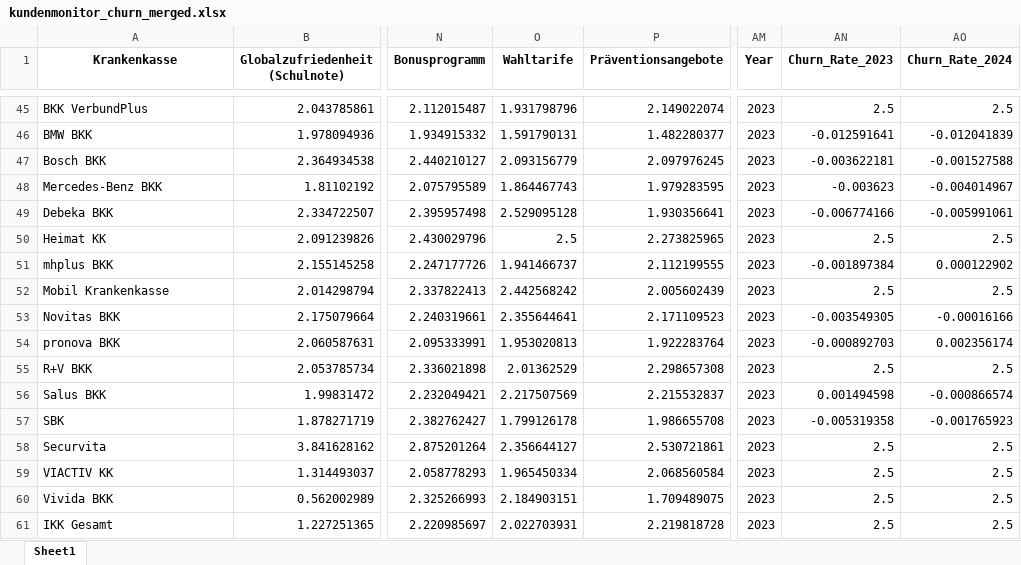
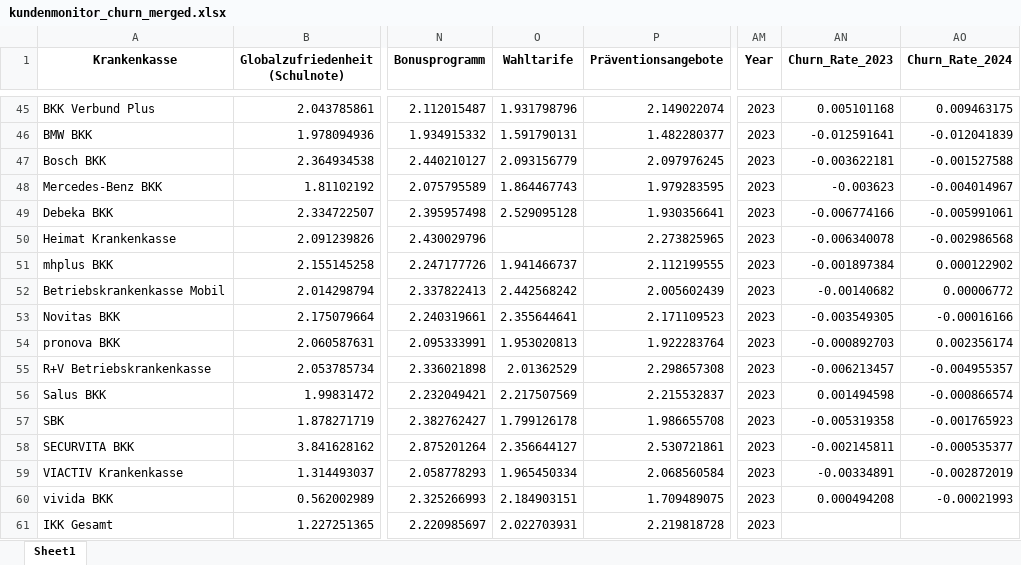
Before and after one commit to Olive305/Data-Science-Group-4, an Excel workbook: data/custom_files/kundenmonitor_churn_merged.xlsx, sheet Sheet1, drawn as a sheet; only a part is shown, gaps mark what is left out; values as stored, in another font and other column widths than the file's, no borders; the diff covers the shown part only; the diff names each change by its address in the sheet, - before the commit and + after, or states it on an @@ line.

```diff
--- a/data/custom_files/kundenmonitor_churn_merged.xlsx (sheet Sheet1)
+++ b/data/custom_files/kundenmonitor_churn_merged.xlsx (sheet Sheet1)
-A45 (Krankenkasse): BKK VerbundPlus
+A45 (Krankenkasse): BKK Verbund Plus
-AN45 (Churn_Rate_2023): 2.5
+AN45 (Churn_Rate_2023): 0.005101168
-AO45 (Churn_Rate_2024): 2.5
+AO45 (Churn_Rate_2024): 0.009463175
-A50 (Krankenkasse): Heimat KK
+A50 (Krankenkasse): Heimat Krankenkasse
-O50 (Wahltarife): 2.5
+O50 (Wahltarife): (empty)
-AN50 (Churn_Rate_2023): 2.5
+AN50 (Churn_Rate_2023): -0.006340078
-AO50 (Churn_Rate_2024): 2.5
+AO50 (Churn_Rate_2024): -0.002986568
-A52 (Krankenkasse): Mobil Krankenkasse
+A52 (Krankenkasse): Betriebskrankenkasse Mobil
-AN52 (Churn_Rate_2023): 2.5
+AN52 (Churn_Rate_2023): -0.00140682
-AO52 (Churn_Rate_2024): 2.5
+AO52 (Churn_Rate_2024): 0.00006772
-A55 (Krankenkasse): R+V BKK
+A55 (Krankenkasse): R+V Betriebskrankenkasse
-AN55 (Churn_Rate_2023): 2.5
+AN55 (Churn_Rate_2023): -0.006213457
-AO55 (Churn_Rate_2024): 2.5
+AO55 (Churn_Rate_2024): -0.004955357
-A58 (Krankenkasse): Securvita
+A58 (Krankenkasse): SECURVITA BKK
-AN58 (Churn_Rate_2023): 2.5
+AN58 (Churn_Rate_2023): -0.002145811
-AO58 (Churn_Rate_2024): 2.5
+AO58 (Churn_Rate_2024): -0.000535377
-A59 (Krankenkasse): VIACTIV KK
+A59 (Krankenkasse): VIACTIV Krankenkasse
-AN59 (Churn_Rate_2023): 2.5
+AN59 (Churn_Rate_2023): -0.00334891
-AO59 (Churn_Rate_2024): 2.5
+AO59 (Churn_Rate_2024): -0.002872019
-A60 (Krankenkasse): Vivida BKK
+A60 (Krankenkasse): vivida BKK
-AN60 (Churn_Rate_2023): 2.5
+AN60 (Churn_Rate_2023): 0.000494208
-AO60 (Churn_Rate_2024): 2.5
+AO60 (Churn_Rate_2024): -0.00021993
-AN61 (Churn_Rate_2023): 2.5
+AN61 (Churn_Rate_2023): (empty)
-AO61 (Churn_Rate_2024): 2.5
+AO61 (Churn_Rate_2024): (empty)
```
Also changed, not shown: 232 edited cells elsewhere in this sheet, 1 other file.
